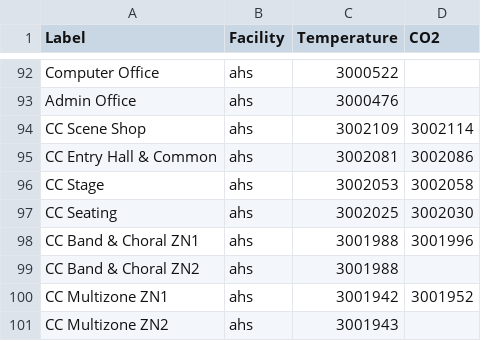
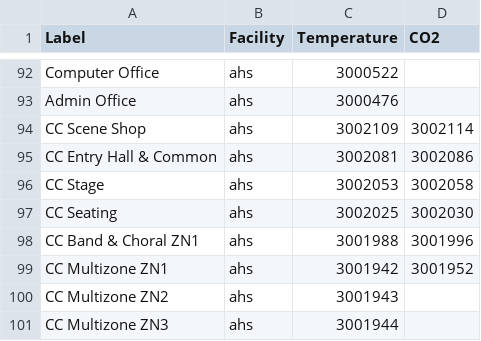
Before and after one commit to navkal/bgt, a CSV file: csv/ahs_air.csv, drawn as a sheet; only a part is shown, gaps mark what is left out; the shorter side is filled out with more unchanged rows; the diff names each change by its address in the sheet, - before the commit and + after, or states it on an @@ line.

Commit message:
Load database with historic baselines

```diff
--- a/csv/ahs_air.csv
+++ b/csv/ahs_air.csv
-row 99: CC Band & Choral ZN2 | ahs | 3001988
```
